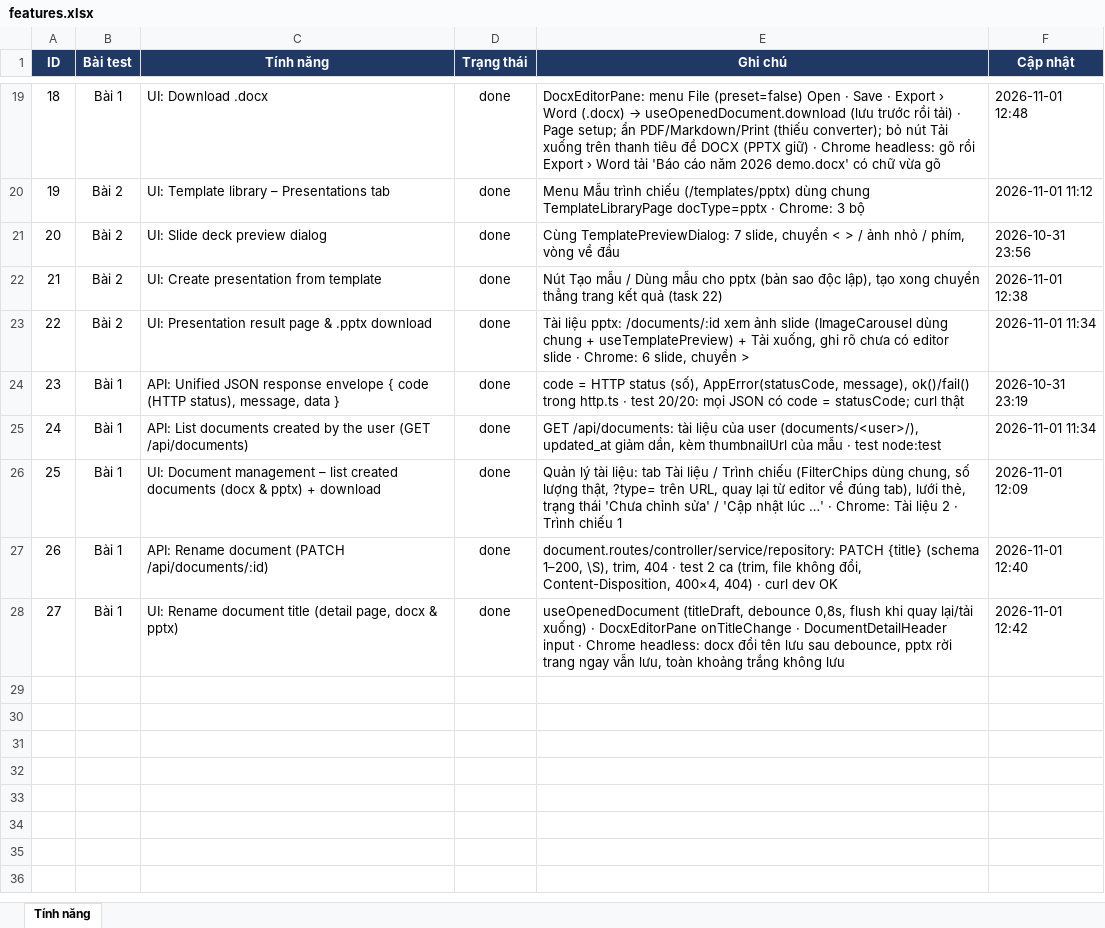
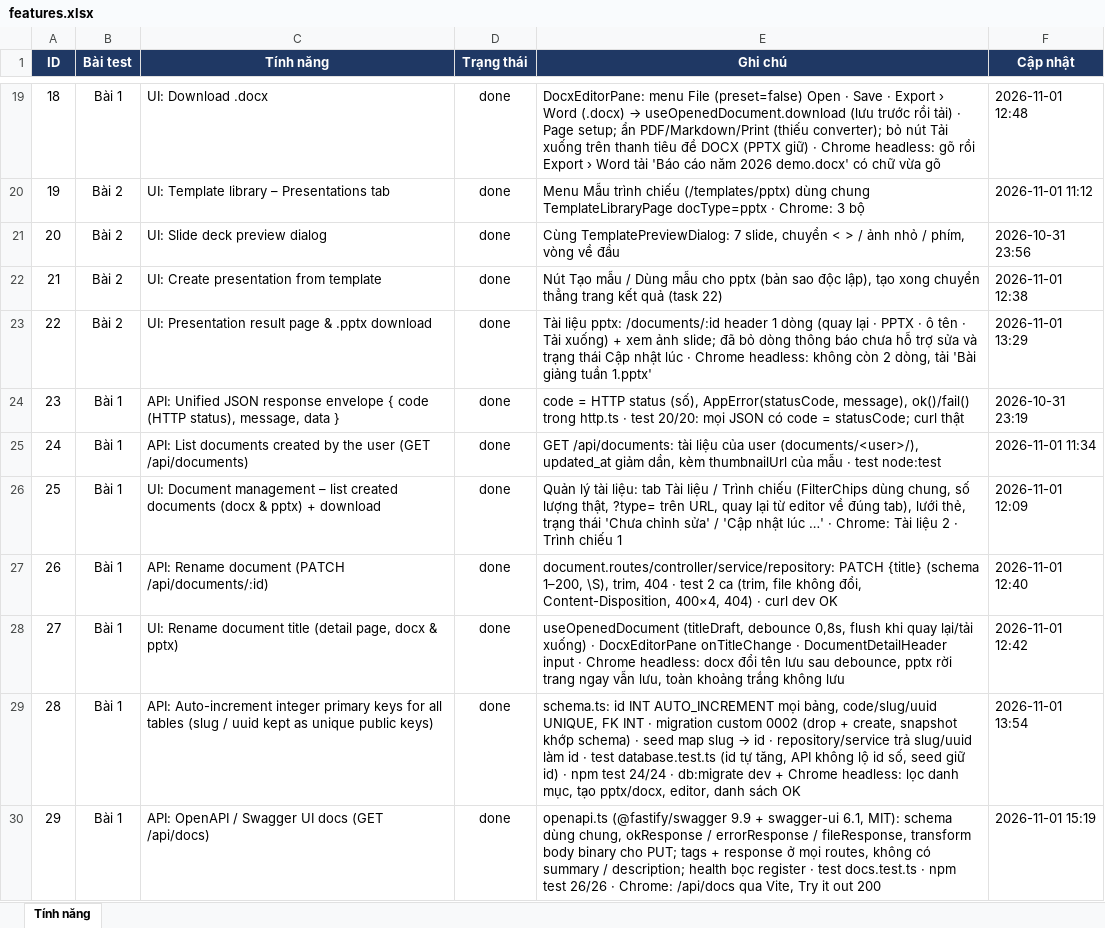
Before and after one commit to nhaworks/nguyenhoangnha-fullstack-test, an Excel workbook: docs/features.xlsx, sheet Tính năng, drawn as a sheet; only a part is shown, gaps mark what is left out; values as stored, in another font and other column widths than the file's, no borders; conditional formats not drawn; the diff names each change by its address in the sheet, - before the commit and + after, or states it on an @@ line.

Commit message:
add API and handover documentation

```diff
--- a/docs/features.xlsx (sheet Tính năng)
+++ b/docs/features.xlsx (sheet Tính năng)
-E23 (Ghi chú): …pptx: /documents/:id xem ảnh slide (ImageCarousel dùng chung + useTemplatePreview) + Tải xuống, ghi rõ chưa có editor slide · Chrome: 6 slide, chuyển >
+E23 (Ghi chú): …pptx: /documents/:id header 1 dòng (quay lại · PPTX · ô tên · Tải xuống) + xem ảnh slide; đã bỏ dòng thông báo chưa hỗ trợ sửa và trạng thái Cập nhật lúc · Chrome headless: không còn 2 dòng, tải 'Bài giảng tuần 1.pptx'
-F23 (Cập nhật): 2026-11-01 11:34
+F23 (Cập nhật): 2026-11-01 13:29
+row 29: 28 | Bài 1 | API: Auto-increment integer primary keys for all tables (slug / uuid kept as unique public keys) | done | schema.ts: id INT AUTO_INCREMENT mọi bảng, code/slug/uuid UNIQUE, FK INT · migration custom 0002 (drop + create, snapshot khớp schema) · seed map slug → id · repository/service trả slug/uuid làm id · test database.test.ts (id tự tăng, API không lộ id số, seed giữ id) · npm test 24/24 · db:migrate dev + Chrome headless: lọc danh mục, tạo pptx/docx, editor, danh sách OK | 2026-11-01 13:54
+row 30: 29 | Bài 1 | API: OpenAPI / Swagger UI docs (GET /api/docs) | done | openapi.ts (@fastify/swagger 9.9 + swagger-ui 6.1, MIT): schema dùng chung, okResponse / errorResponse / fileResponse, transform body binary cho PUT; tags + response ở mọi routes, không có summary / description; health bọc register · test docs.test.ts · npm test 26/26 · Chrome: /api/docs qua Vite, Try it out 200 | 2026-11-01 15:19
```
Also changed, not shown: 27 other files.
